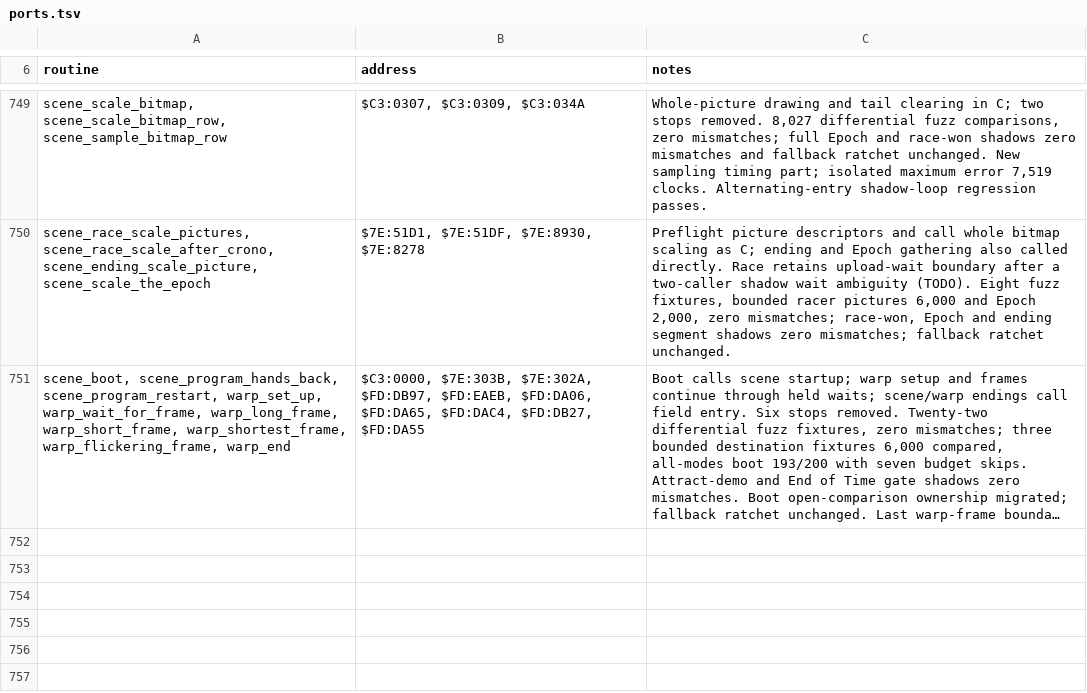
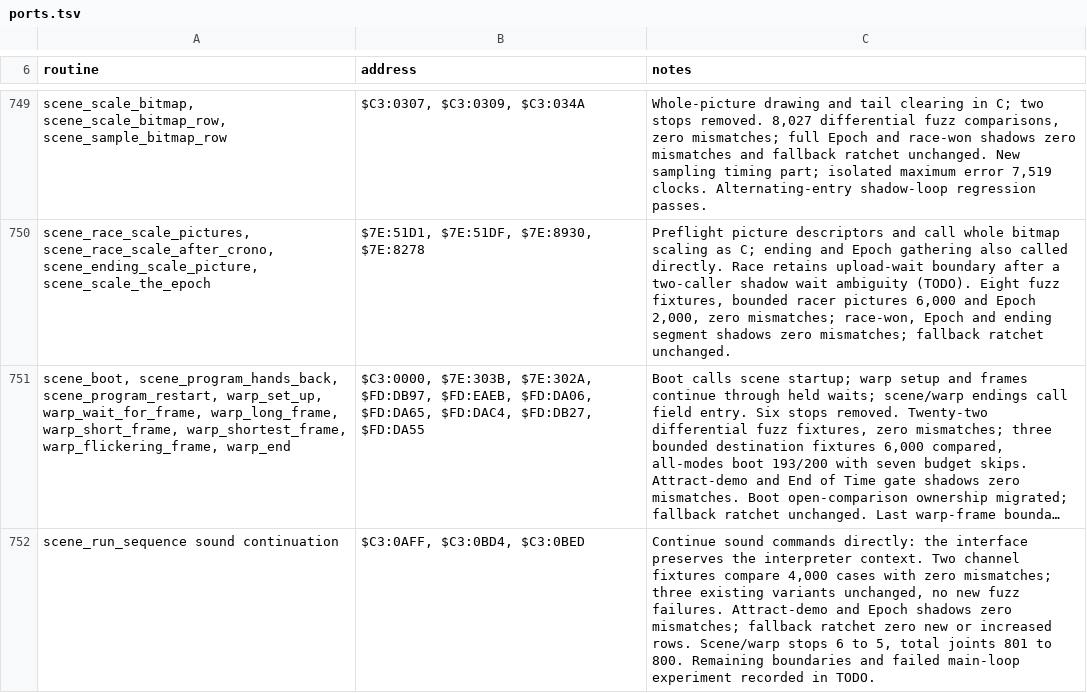
Before and after one commit to zdiemer/chrono-trigger-reimplemented, a TSV file: docs/ports.tsv, drawn as a sheet; only a part is shown, gaps mark what is left out; long unchanged cells end in …; the diff names each change by its address in the sheet, - before the commit and + after, or states it on an @@ line.

Commit message:
Continue scene sound commands through the interpreter

```diff
--- a/docs/ports.tsv
+++ b/docs/ports.tsv
+row 752: scene_run_sequence sound continuation | $C3:0AFF, $C3:0BD4, $C3:0BED | Continue sound commands directly: the interface preserves the interpreter context. Two channel fixtures compare 4,000 cases with zero mismatches; three existing variants unchanged, no new fuzz failures. Attract-demo and Epoch shadows zero mismatches; fallback ratchet zero new or increased rows. Scene/warp stops 6 to 5, total joints 801 to 800. Remaining boundaries and failed main-loop experiment recorded in TODO.
```
Also changed, not shown: 6 other files.
